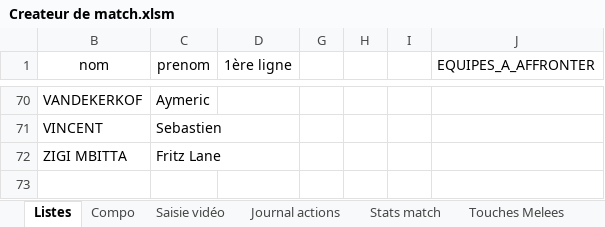
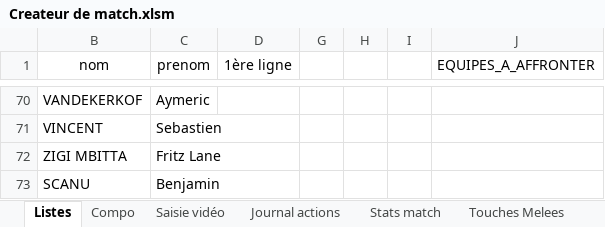
Before and after one commit to Bastien-32/RugbyStatsVeo, an Excel workbook: Createur de match.xlsm, sheet Listes, drawn as a sheet; only a part is shown, gaps mark what is left out; values as stored, in another font and other column widths than the file's, no borders; charts and pictures and table styles not drawn; the diff names each change by its address in the sheet, - before the commit and + after, or states it on an @@ line.

```diff
--- a/Createur de match.xlsm (sheet Listes)
+++ b/Createur de match.xlsm (sheet Listes)
+row 73: SCANU | Benjamin
```
Also changed, not shown: sheet Compo, sheet Saisie vidéo, hidden cells, 10 other files.
